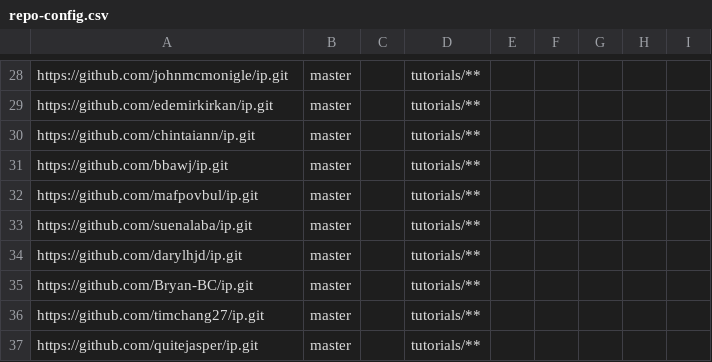
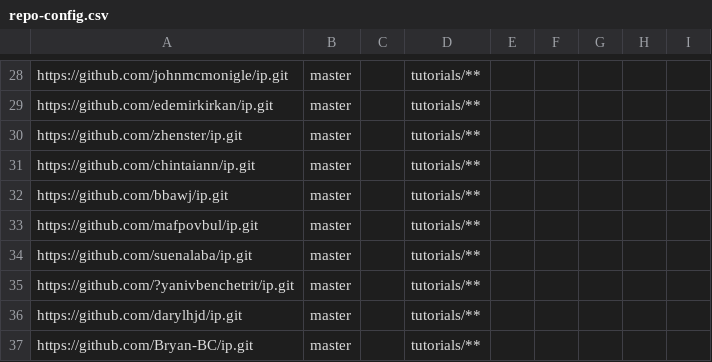
Before and after one commit to nus-cs2113-AY2122S2/ip-dashboard, a CSV file: configs/repo-config.csv, drawn as a sheet; only a part is shown, gaps mark what is left out; the shorter side is filled out with more unchanged rows; the diff names each change by its address in the sheet, - before the commit and + after, or states it on an @@ line.

```diff
--- a/configs/repo-config.csv
+++ b/configs/repo-config.csv
+row 30: https://github.com/zhenster/ip.git | master |  | tutorials/**
+row 35: https://github.com/?yanivbenchetrit/ip.git | master |  | tutorials/**
```
Also changed, not shown: configs/author-config.csv.
